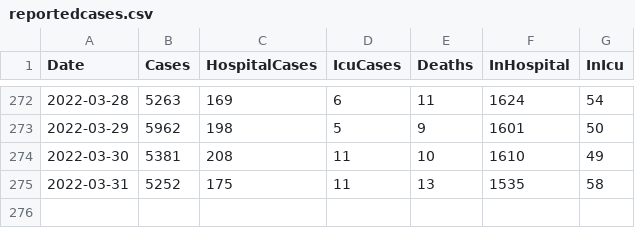
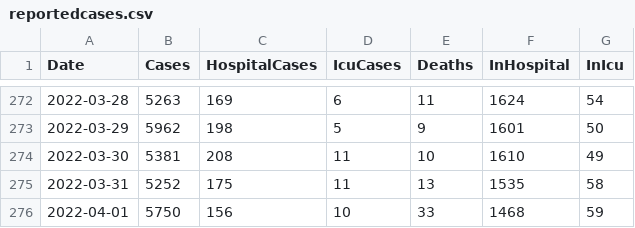
Before and after one commit to derekocallaghan/covid19data, a CSV file: notebooks/data/reportedcases.csv, drawn as a sheet; only a part is shown, gaps mark what is left out; the diff names each change by its address in the sheet, - before the commit and + after, or states it on an @@ line.

Commit message:
Added latest data

```diff
--- a/notebooks/data/reportedcases.csv
+++ b/notebooks/data/reportedcases.csv
+row 276: 2022-04-01 | 5750 | 156 | 10 | 33 | 1468 | 59
```
Also changed, not shown: 2 other files.
